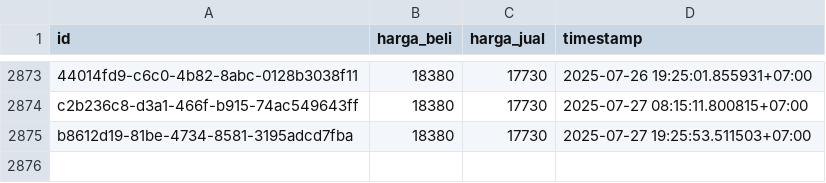
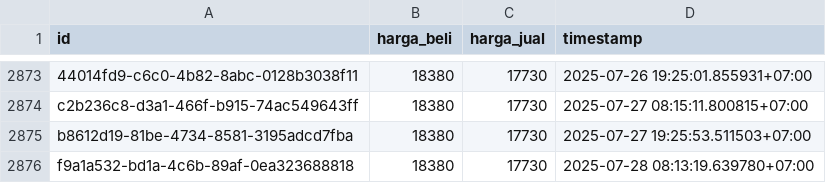
Before and after one commit to ahmadzfaiz/data, a CSV file: datasets/harga_emas_pegadaian.csv, drawn as a sheet; only a part is shown, gaps mark what is left out.

```diff
--- a/datasets/harga_emas_pegadaian.csv
+++ b/datasets/harga_emas_pegadaian.csv
@@ -2875 +2875,2 @@ c2b236c8-d3a1-466f-b915-74ac549643ff,18380,17730,2025-07-27 08:15:11.800815+07:0
 b8612d19-81be-4734-8581-3195adcd7fba,18380,17730,2025-07-27 19:25:53.511503+07:00
+f9a1a532-bd1a-4c6b-89af-0ea323688818,18380,17730,2025-07-28 08:13:19.639780+07:00
```
